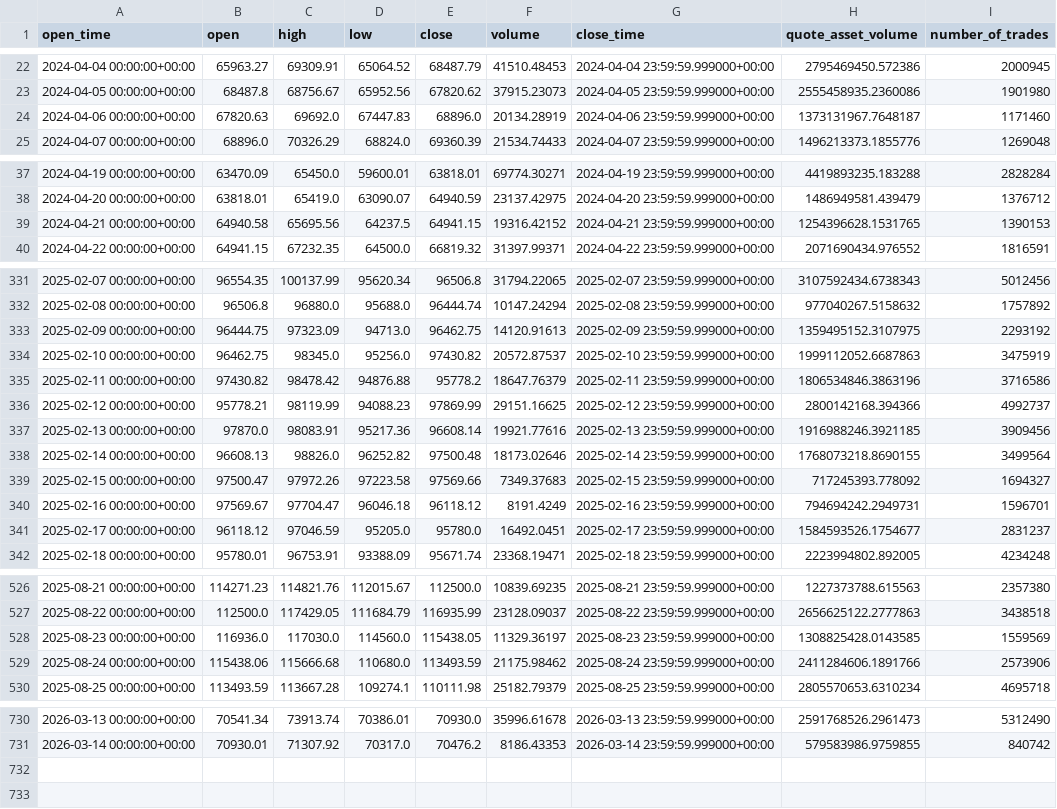
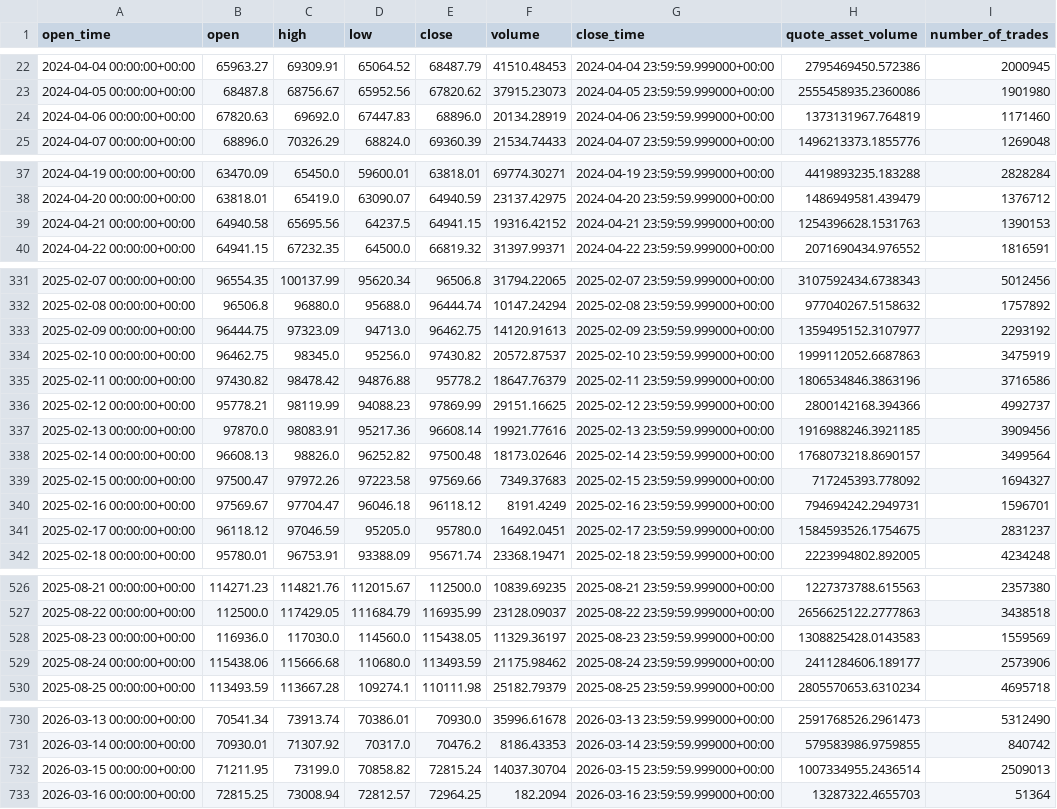
Before and after one commit to jirayuwannagul-tech/wave-structure-engine, a CSV file: data/BTCUSDT_1d.csv, drawn as a sheet; only a part is shown, gaps mark what is left out; the diff covers the shown part only.

```diff
--- a/data/BTCUSDT_1d.csv
+++ b/data/BTCUSDT_1d.csv
@@ -23,3 +23,3 @@ open_time,open,high,low,close,volume,close_time,quote_asset_volume,number_of_tra
 2024-04-05 00:00:00+00:00,68487.8,68756.67,65952.56,67820.62,37915.23073,2024-04-05 23:59:59.999000+00:00,2555458935.2360086,1901980
-2024-04-06 00:00:00+00:00,67820.63,69692.0,67447.83,68896.0,20134.28919,2024-04-06 23:59:59.999000+00:00,1373131967.7648187,1171460
+2024-04-06 00:00:00+00:00,67820.63,69692.0,67447.83,68896.0,20134.28919,2024-04-06 23:59:59.999000+00:00,1373131967.764819,1171460
 2024-04-07 00:00:00+00:00,68896.0,70326.29,68824.0,69360.39,21534.74433,2024-04-07 23:59:59.999000+00:00,1496213373.1855776,1269048
@@ -38,3 +38,3 @@ open_time,open,high,low,close,volume,close_time,quote_asset_volume,number_of_tra
 2024-04-20 00:00:00+00:00,63818.01,65419.0,63090.07,64940.59,23137.42975,2024-04-20 23:59:59.999000+00:00,1486949581.439479,1376712
-2024-04-21 00:00:00+00:00,64940.58,65695.56,64237.5,64941.15,19316.42152,2024-04-21 23:59:59.999000+00:00,1254396628.1531765,1390153
+2024-04-21 00:00:00+00:00,64940.58,65695.56,64237.5,64941.15,19316.42152,2024-04-21 23:59:59.999000+00:00,1254396628.1531763,1390153
 2024-04-22 00:00:00+00:00,64941.15,67232.35,64500.0,66819.32,31397.99371,2024-04-22 23:59:59.999000+00:00,2071690434.976552,1816591
@@ -332,3 +332,3 @@ open_time,open,high,low,close,volume,close_time,quote_asset_volume,number_of_tra
 2025-02-08 00:00:00+00:00,96506.8,96880.0,95688.0,96444.74,10147.24294,2025-02-08 23:59:59.999000+00:00,977040267.5158632,1757892
-2025-02-09 00:00:00+00:00,96444.75,97323.09,94713.0,96462.75,14120.91613,2025-02-09 23:59:59.999000+00:00,1359495152.3107975,2293192
+2025-02-09 00:00:00+00:00,96444.75,97323.09,94713.0,96462.75,14120.91613,2025-02-09 23:59:59.999000+00:00,1359495152.3107977,2293192
 2025-02-10 00:00:00+00:00,96462.75,98345.0,95256.0,97430.82,20572.87537,2025-02-10 23:59:59.999000+00:00,1999112052.6687863,3475919
@@ -337,6 +337,6 @@ open_time,open,high,low,close,volume,close_time,quote_asset_volume,number_of_tra
 2025-02-13 00:00:00+00:00,97870.0,98083.91,95217.36,96608.14,19921.77616,2025-02-13 23:59:59.999000+00:00,1916988246.3921185,3909456
-2025-02-14 00:00:00+00:00,96608.13,98826.0,96252.82,97500.48,18173.02646,2025-02-14 23:59:59.999000+00:00,1768073218.8690155,3499564
+2025-02-14 00:00:00+00:00,96608.13,98826.0,96252.82,97500.48,18173.02646,2025-02-14 23:59:59.999000+00:00,1768073218.8690157,3499564
 2025-02-15 00:00:00+00:00,97500.47,97972.26,97223.58,97569.66,7349.37683,2025-02-15 23:59:59.999000+00:00,717245393.778092,1694327
 2025-02-16 00:00:00+00:00,97569.67,97704.47,96046.18,96118.12,8191.4249,2025-02-16 23:59:59.999000+00:00,794694242.2949731,1596701
-2025-02-17 00:00:00+00:00,96118.12,97046.59,95205.0,95780.0,16492.0451,2025-02-17 23:59:59.999000+00:00,1584593526.1754677,2831237
+2025-02-17 00:00:00+00:00,96118.12,97046.59,95205.0,95780.0,16492.0451,2025-02-17 23:59:59.999000+00:00,1584593526.1754675,2831237
 2025-02-18 00:00:00+00:00,95780.01,96753.91,93388.09,95671.74,23368.19471,2025-02-18 23:59:59.999000+00:00,2223994802.892005,4234248
@@ -527,4 +527,4 @@ open_time,open,high,low,close,volume,close_time,quote_asset_volume,number_of_tra
 2025-08-22 00:00:00+00:00,112500.0,117429.05,111684.79,116935.99,23128.09037,2025-08-22 23:59:59.999000+00:00,2656625122.2777863,3438518
-2025-08-23 00:00:00+00:00,116936.0,117030.0,114560.0,115438.05,11329.36197,2025-08-23 23:59:59.999000+00:00,1308825428.0143585,1559569
-2025-08-24 00:00:00+00:00,115438.06,115666.68,110680.0,113493.59,21175.98462,2025-08-24 23:59:59.999000+00:00,2411284606.1891766,2573906
+2025-08-23 00:00:00+00:00,116936.0,117030.0,114560.0,115438.05,11329.36197,2025-08-23 23:59:59.999000+00:00,1308825428.0143583,1559569
+2025-08-24 00:00:00+00:00,115438.06,115666.68,110680.0,113493.59,21175.98462,2025-08-24 23:59:59.999000+00:00,2411284606.189177,2573906
 2025-08-25 00:00:00+00:00,113493.59,113667.28,109274.1,110111.98,25182.79379,2025-08-25 23:59:59.999000+00:00,2805570653.6310234,4695718
@@ -731 +731,3 @@ open_time,open,high,low,close,volume,close_time,quote_asset_volume,number_of_tra
 2026-03-14 00:00:00+00:00,70930.01,71307.92,70317.0,70476.2,8186.43353,2026-03-14 23:59:59.999000+00:00,579583986.9759855,840742
+2026-03-15 00:00:00+00:00,71211.95,73199.0,70858.82,72815.24,14037.30704,2026-03-15 23:59:59.999000+00:00,1007334955.2436514,2509013
+2026-03-16 00:00:00+00:00,72815.25,73008.94,72812.57,72964.25,182.2094,2026-03-16 23:59:59.999000+00:00,13287322.4655703,51364
```
Also changed, not shown: 13 edited cells elsewhere in this file, data/BTCUSDT_1w.csv, data/BTCUSDT_4h.csv, 1 other file.
